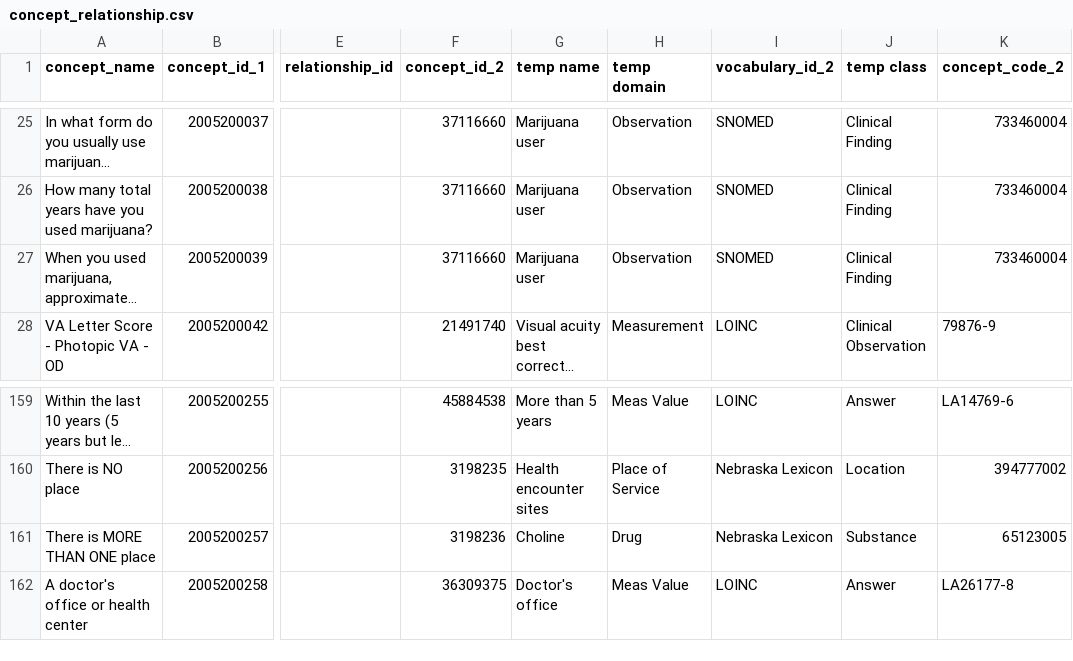
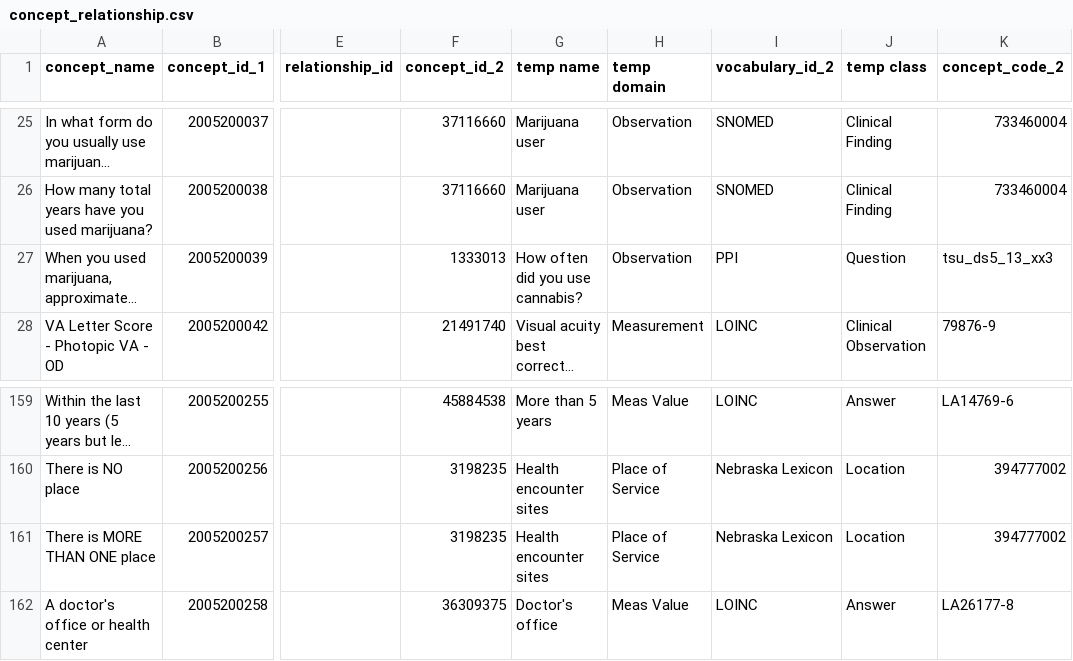
Before and after one commit to AI-READI/DataElementMaps, a CSV file: auto_gen_concept_templates/output/concept_relationship.csv, drawn as a sheet; only a part is shown, gaps mark what is left out; long unchanged cells end in …; the diff names each change by its address in the sheet, - before the commit and + after, or states it on an @@ line.

```diff
--- a/auto_gen_concept_templates/output/concept_relationship.csv
+++ b/auto_gen_concept_templates/output/concept_relationship.csv
-F27 (concept_id_2): 37116660
+F27 (concept_id_2): 1333013
-G27 (temp name): Marijuana user
+G27 (temp name): How often did you use cannabis?
-I27 (vocabulary_id_2): SNOMED
+I27 (vocabulary_id_2): PPI
-J27 (temp class): Clinical Finding
+J27 (temp class): Question
-K27 (concept_code_2): 733460004
+K27 (concept_code_2): tsu_ds5_13_xx3
-F161 (concept_id_2): 3198236
+F161 (concept_id_2): 3198235
-G161 (temp name): Choline
+G161 (temp name): Health encounter sites
-H161 (temp domain): Drug
+H161 (temp domain): Place of Service
-J161 (temp class): Substance
+J161 (temp class): Location
-K161 (concept_code_2): 65123005
+K161 (concept_code_2): 394777002
```
Also changed, not shown: 1 other file.
